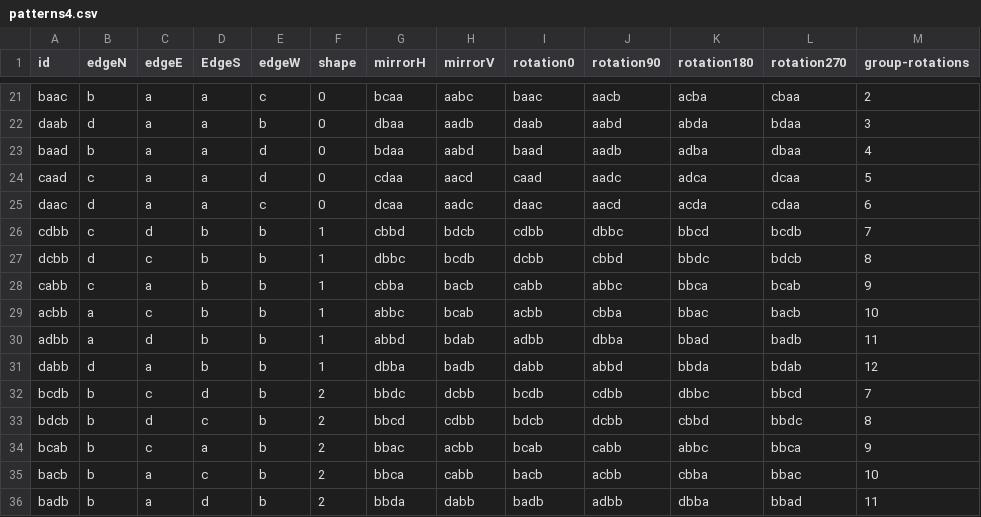
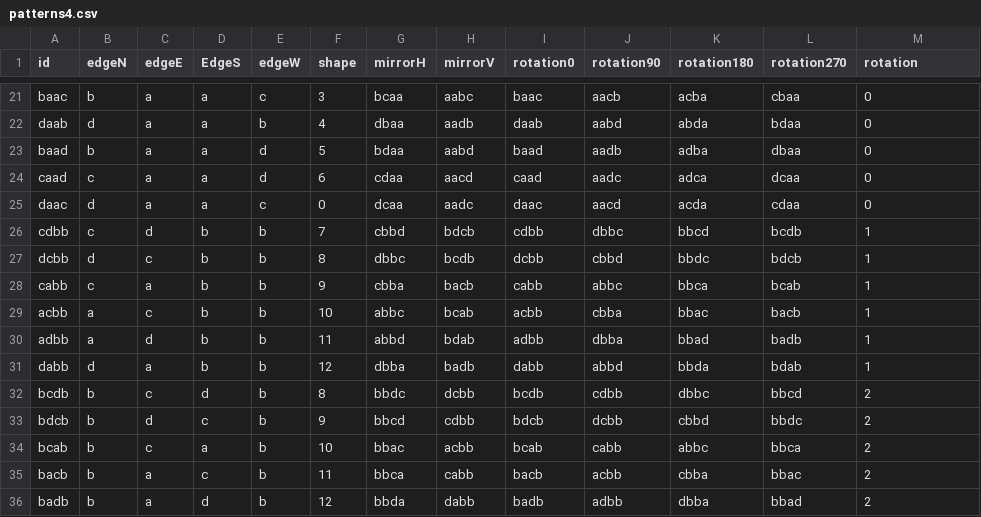
Before and after one commit to PlayfulProcess/recursive-patterns, a CSV file: public/patterns4.csv, drawn as a sheet; only a part is shown, gaps mark what is left out; the diff covers the shown part only; the diff names each change by its address in the sheet, - before the commit and + after, or states it on an @@ line.

```diff
--- a/public/patterns4.csv
+++ b/public/patterns4.csv
-M1: group-rotations
+M1: rotation
-F21 (shape): 0
+F21 (shape): 3
-M21 (rotation): 2
+M21 (rotation): 0
-F22 (shape): 0
+F22 (shape): 4
-M22 (rotation): 3
+M22 (rotation): 0
-F23 (shape): 0
+F23 (shape): 5
-M23 (rotation): 4
+M23 (rotation): 0
-F24 (shape): 0
+F24 (shape): 6
-M24 (rotation): 5
+M24 (rotation): 0
-M25 (rotation): 6
+M25 (rotation): 0
-F26 (shape): 1
+F26 (shape): 7
-M26 (rotation): 7
+M26 (rotation): 1
-F27 (shape): 1
+F27 (shape): 8
-M27 (rotation): 8
+M27 (rotation): 1
-F28 (shape): 1
+F28 (shape): 9
-M28 (rotation): 9
+M28 (rotation): 1
-F29 (shape): 1
+F29 (shape): 10
-M29 (rotation): 10
+M29 (rotation): 1
-F30 (shape): 1
+F30 (shape): 11
-M30 (rotation): 11
+M30 (rotation): 1
-F31 (shape): 1
+F31 (shape): 12
-M31 (rotation): 12
+M31 (rotation): 1
-F32 (shape): 2
+F32 (shape): 8
-M32 (rotation): 7
+M32 (rotation): 2
-F33 (shape): 2
+F33 (shape): 9
-M33 (rotation): 8
+M33 (rotation): 2
-F34 (shape): 2
+F34 (shape): 10
-M34 (rotation): 9
+M34 (rotation): 2
-F35 (shape): 2
+F35 (shape): 11
-M35 (rotation): 10
+M35 (rotation): 2
-F36 (shape): 2
+F36 (shape): 12
-M36 (rotation): 11
+M36 (rotation): 2
```
Also changed, not shown: 151 edited cells elsewhere in this file, 3 other files.
